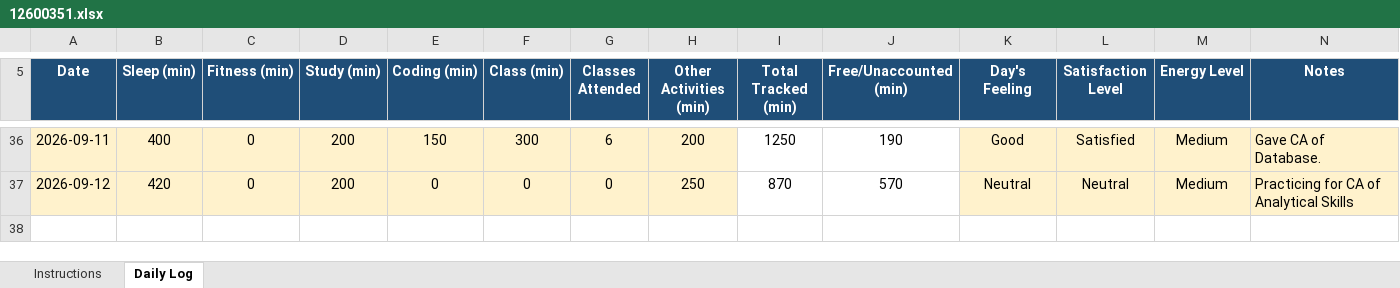
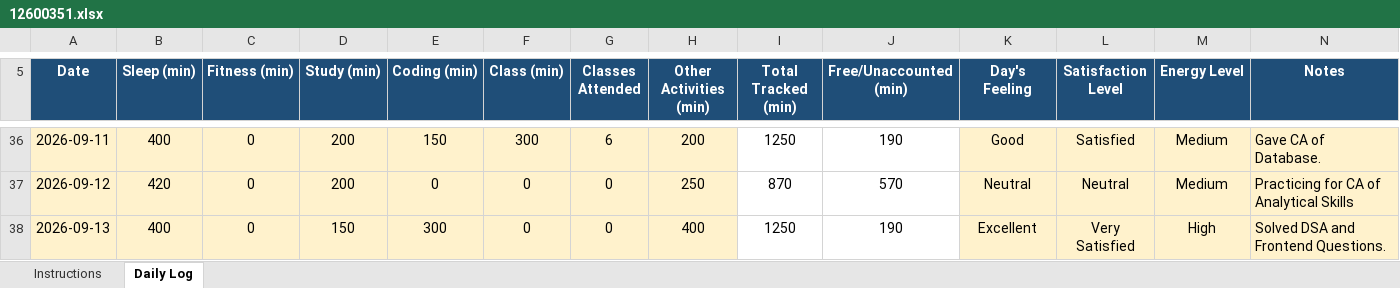
Before and after one commit to kyquip/cap_776, an Excel workbook: 12600351.xlsx, sheet Daily Log, drawn as a sheet; only a part is shown, gaps mark what is left out; values as stored, in another font and other column widths than the file's, no borders; conditional formats not drawn; the diff names each change by its address in the sheet, - before the commit and + after, or states it on an @@ line.

Commit message:
Commit for 13-09-2026

```diff
--- a/12600351.xlsx (sheet Daily Log)
+++ b/12600351.xlsx (sheet Daily Log)
+row 38: 2026-09-13 | 400 | 0 | 150 | 300 | 0 | 0 | 400 | 1250 | 190 | Excellent | Very Satisfied | High | Solved DSA and Frontend Questions.
```
